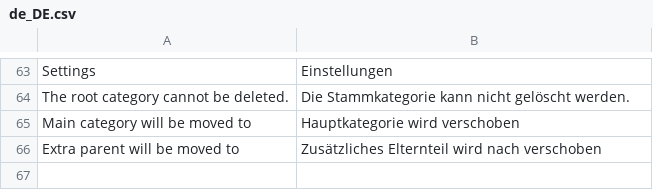
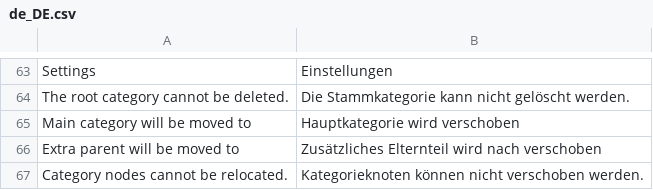
Before and after one commit to spryker/category-gui, a CSV file: data/translation/Zed/de_DE.csv, drawn as a sheet; only a part is shown, gaps mark what is left out; the diff names each change by its address in the sheet, - before the commit and + after, or states it on an @@ line.

Commit message:
CC-26177 Fixed P&S of category tree after category nodes reorder. (#10657)
CC-26177 Fixed P&S of category tree after category nodes reorder.

```diff
--- a/data/translation/Zed/de_DE.csv
+++ b/data/translation/Zed/de_DE.csv
+row 67: Category nodes cannot be relocated. | Kategorieknoten können nicht verschoben werden.
```
Also changed, not shown: data/translation/Zed/en_US.csv, 13 other files.
